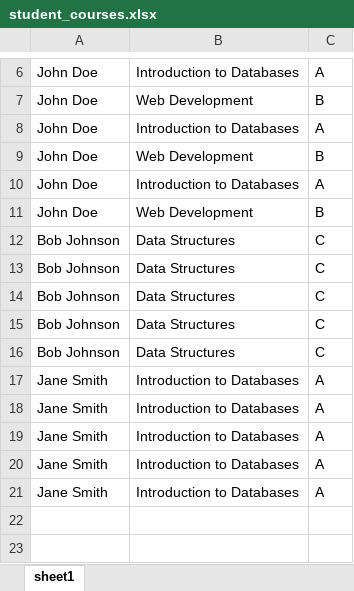
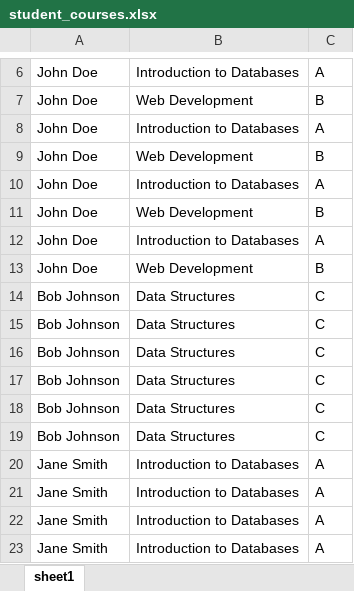
Before and after one commit to Raquelvelis/itec1460-sqlserver, an Excel workbook: student_courses.xlsx, sheet sheet1, drawn as a sheet; only a part is shown, gaps mark what is left out; the shorter side is filled out with more unchanged rows; values as stored, in another font and other column widths than the file's, no borders; the diff names each change by its address in the sheet, - before the commit and + after, or states it on an @@ line.

```diff
--- a/student_courses.xlsx (sheet sheet1)
+++ b/student_courses.xlsx (sheet sheet1)
+row 12: John Doe | Introduction to Databases | A
+row 13: John Doe | Web Development | B
+row 19: Bob Johnson | Data Structures | C
+row 20: Jane Smith | Introduction to Databases | A
```
Also changed, not shown: 1 other file.
